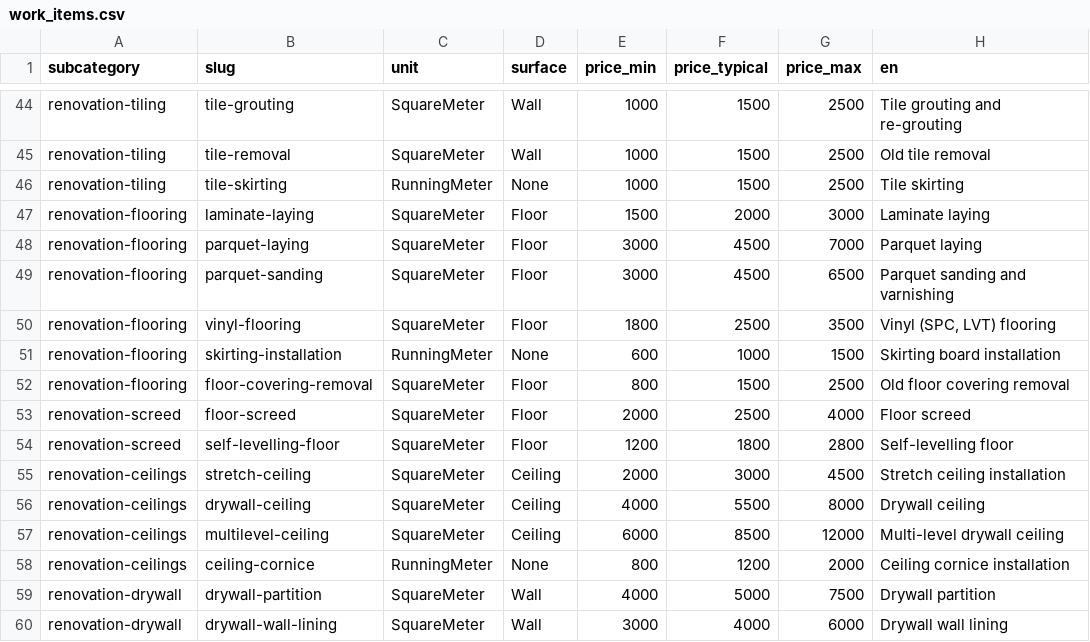
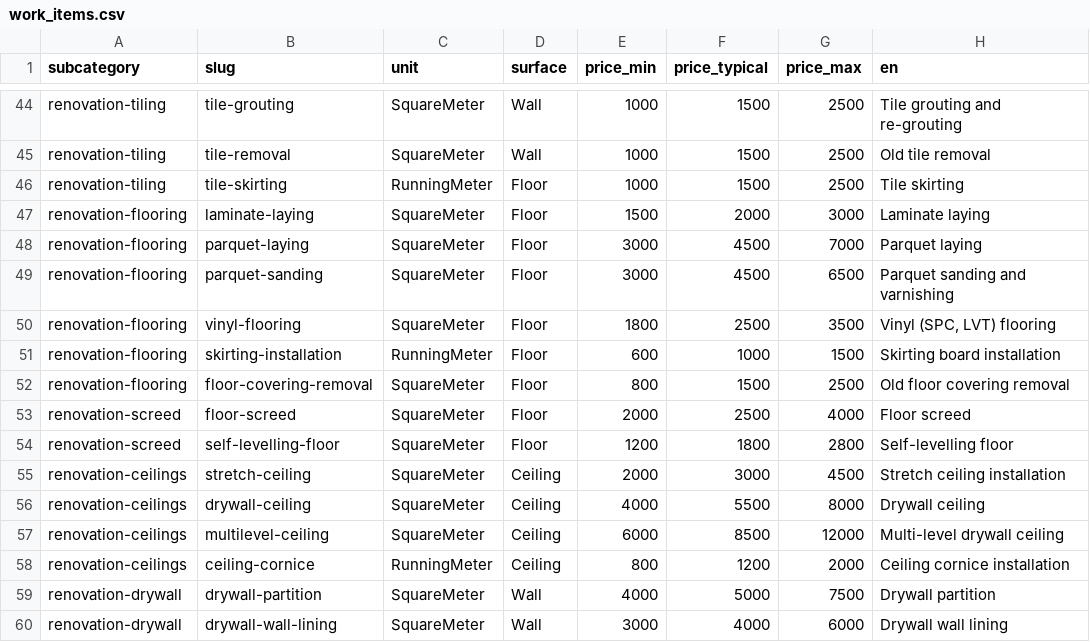
Before and after one commit to VardanGhazaryan1997/tnarar-home-services, a CSV file: backend/tools/catalog-seed/work_items.csv, drawn as a sheet; only a part is shown, gaps mark what is left out; the diff names each change by its address in the sheet, - before the commit and + after, or states it on an @@ line.

```diff
--- a/backend/tools/catalog-seed/work_items.csv
+++ b/backend/tools/catalog-seed/work_items.csv
-D46 (surface): None
+D46 (surface): Floor
-D51 (surface): None
+D51 (surface): Floor
-D58 (surface): None
+D58 (surface): Ceiling
```
Also changed, not shown: 28 other files.
